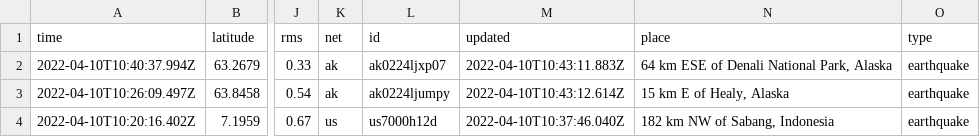
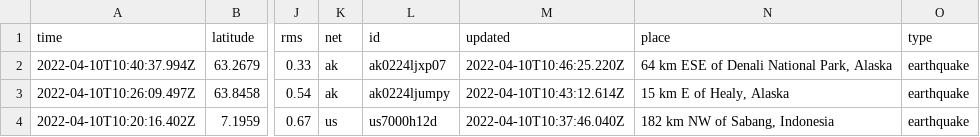
Before and after one commit to cveltri/my-data-robot, a CSV file: usgs_current.csv, drawn as a sheet; only a part is shown, gaps mark what is left out; the diff names each change by its address in the sheet, - before the commit and + after, or states it on an @@ line.

```diff
--- a/usgs_current.csv
+++ b/usgs_current.csv
-M2 (updated): 2022-04-10T10:43:11.883Z
+M2 (updated): 2022-04-10T10:46:25.220Z
```
